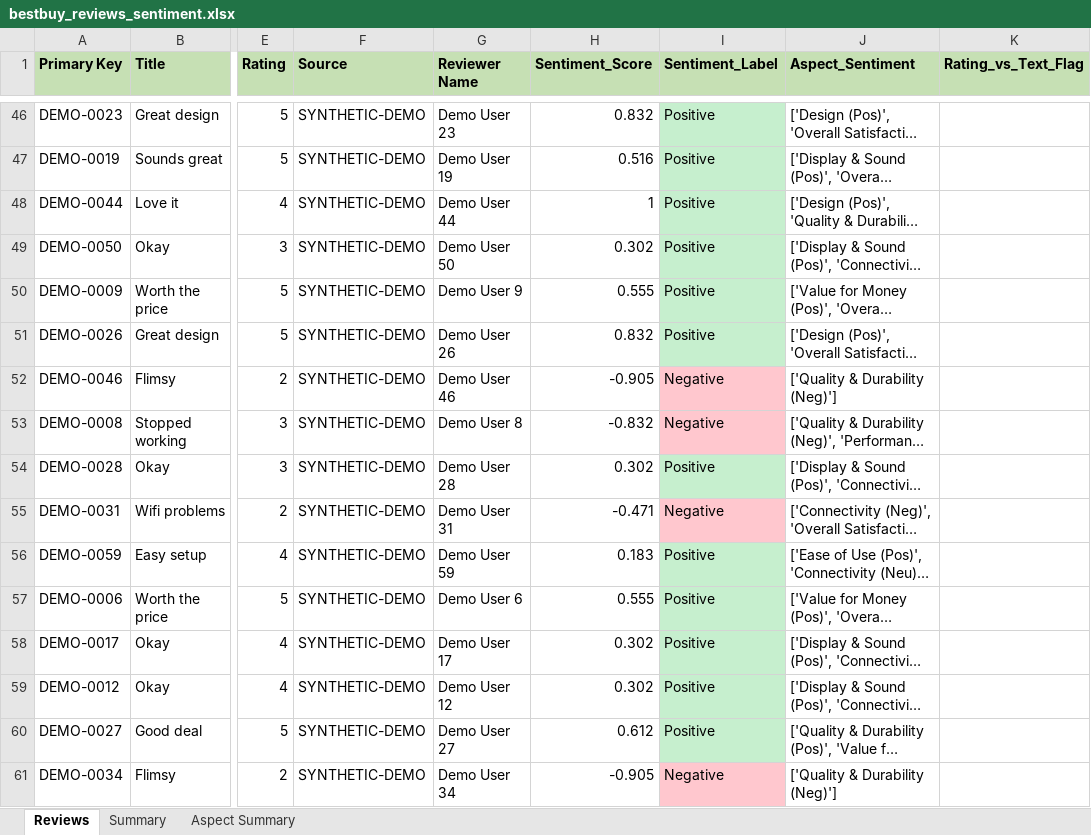
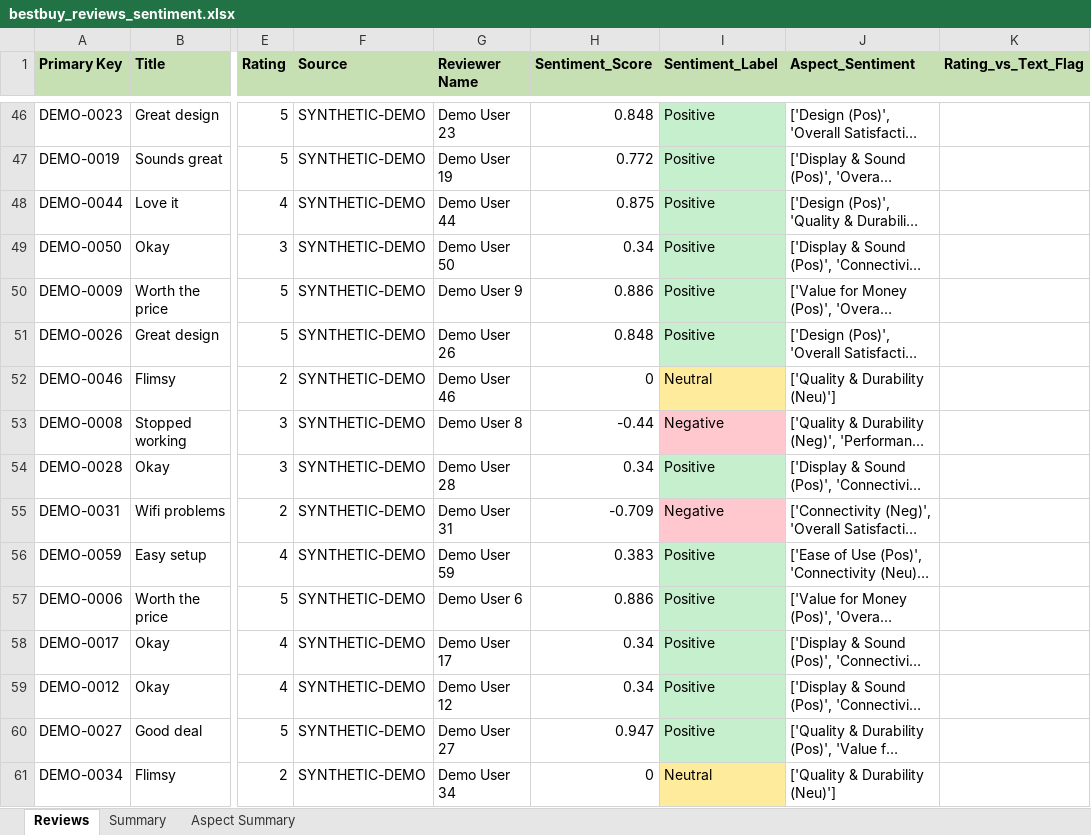
Before and after one commit to Danish602/bestbuy-review-sentiment, an Excel workbook: data/demo/bestbuy_reviews_sentiment.xlsx, sheet Reviews, drawn as a sheet; only a part is shown, gaps mark what is left out; long unchanged cells end in …; values as stored, in another font and other column widths than the file's, no borders; the diff covers the shown part only; the diff names each change by its address in the sheet, - before the commit and + after, or states it on an @@ line.

```diff
--- a/data/demo/bestbuy_reviews_sentiment.xlsx (sheet Reviews)
+++ b/data/demo/bestbuy_reviews_sentiment.xlsx (sheet Reviews)
-H46 (Sentiment_Score): 0.832
+H46 (Sentiment_Score): 0.848
-H47 (Sentiment_Score): 0.516
+H47 (Sentiment_Score): 0.772
-H48 (Sentiment_Score): 1
+H48 (Sentiment_Score): 0.875
-H49 (Sentiment_Score): 0.302
+H49 (Sentiment_Score): 0.34
-H50 (Sentiment_Score): 0.555
+H50 (Sentiment_Score): 0.886
-H51 (Sentiment_Score): 0.832
+H51 (Sentiment_Score): 0.848
-H52 (Sentiment_Score): -0.905
+H52 (Sentiment_Score): 0
-I52 (Sentiment_Label): Negative
+I52 (Sentiment_Label): Neutral
-I52 fill: #FFC7CE
+I52 fill: #FFEB9C
-J52 (Aspect_Sentiment): ['Quality & Durability (Neg)']
+J52 (Aspect_Sentiment): ['Quality & Durability (Neu)']
-H53 (Sentiment_Score): -0.832
+H53 (Sentiment_Score): -0.44
-H54 (Sentiment_Score): 0.302
+H54 (Sentiment_Score): 0.34
-H55 (Sentiment_Score): -0.471
+H55 (Sentiment_Score): -0.709
-H56 (Sentiment_Score): 0.183
+H56 (Sentiment_Score): 0.383
-H57 (Sentiment_Score): 0.555
+H57 (Sentiment_Score): 0.886
-H58:H59 (Sentiment_Score): 0.302
+H58:H59 (Sentiment_Score): 0.34
-H60 (Sentiment_Score): 0.612
+H60 (Sentiment_Score): 0.947
-H61 (Sentiment_Score): -0.905
+H61 (Sentiment_Score): 0
-I61 (Sentiment_Label): Negative
+I61 (Sentiment_Label): Neutral
-I61 fill: #FFC7CE
+I61 fill: #FFEB9C
-J61 (Aspect_Sentiment): ['Quality & Durability (Neg)']
+J61 (Aspect_Sentiment): ['Quality & Durability (Neu)']
```
Also changed, not shown: 59 edited cells and cell formats elsewhere in this sheet, sheet Aspect Summary, sheet Summary, 5 other files.
